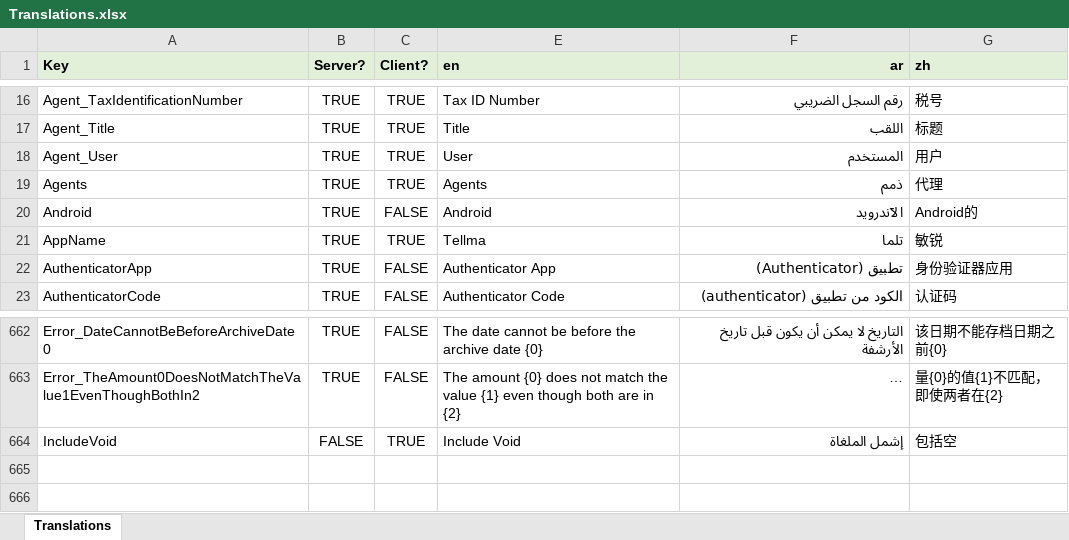
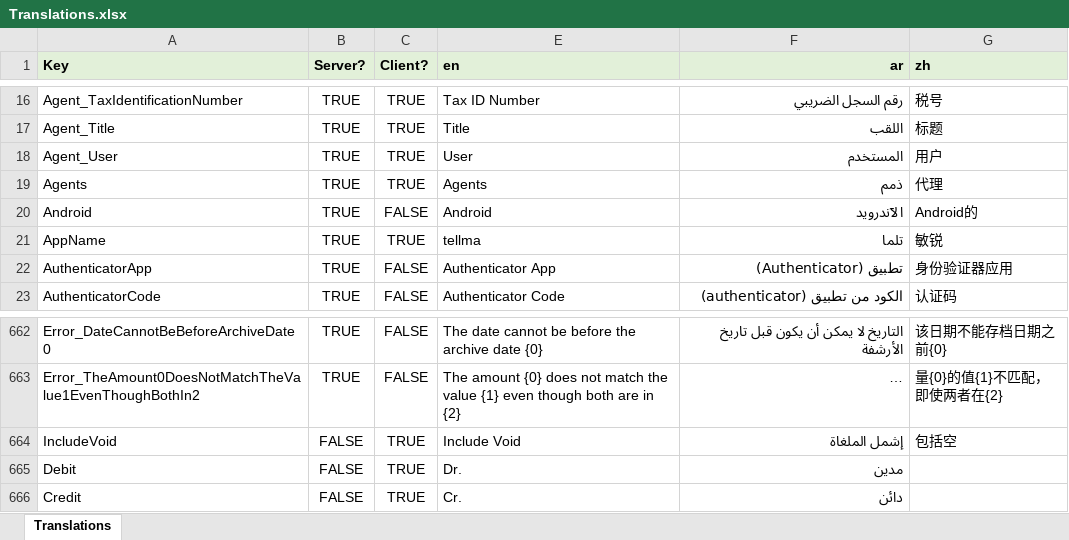
Before and after one commit to tellma-ltd/tellma, an Excel workbook: Translations/Translations.xlsx, sheet Translations, drawn as a sheet; only a part is shown, gaps mark what is left out; long unchanged cells end in …; values as stored, in another font and other column widths than the file's, no borders; the diff names each change by its address in the sheet, - before the commit and + after, or states it on an @@ line.

```diff
--- a/Translations/Translations.xlsx (sheet Translations)
+++ b/Translations/Translations.xlsx (sheet Translations)
-E21 (en): Tellma
+E21 (en): tellma
+row 665: Debit | FALSE | TRUE | Dr. | مدين
+row 666: Credit | FALSE | TRUE | Cr. | دائن
```
Also changed, not shown: 51 other files.
